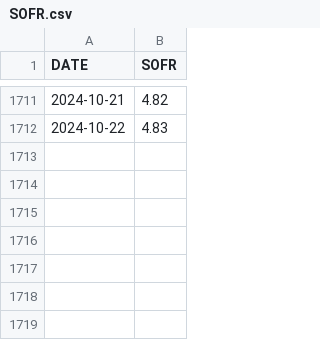
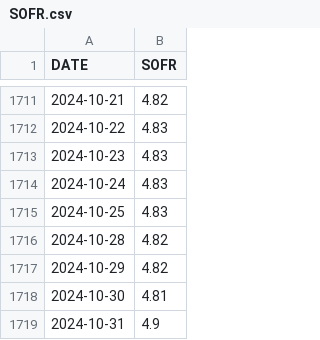
Before and after one commit to myzhang24/rates, a CSV file: fixings/SOFR.csv, drawn as a sheet; only a part is shown, gaps mark what is left out; the diff names each change by its address in the sheet, - before the commit and + after, or states it on an @@ line.

Commit message:
Updated some fixings, implemented SOFR1M future price adjustment using SOFR-FF basis (since FF 1M futures have more liquidity and accurate prices)

```diff
--- a/fixings/SOFR.csv
+++ b/fixings/SOFR.csv
+row 1713: 2024-10-23 | 4.83
+row 1714: 2024-10-24 | 4.83
+row 1715: 2024-10-25 | 4.83
+row 1716: 2024-10-28 | 4.82
+row 1717: 2024-10-29 | 4.82
+row 1718: 2024-10-30 | 4.81
+row 1719: 2024-10-31 | 4.9
```
Also changed, not shown: fixings/FF.csv, 6 other files.
